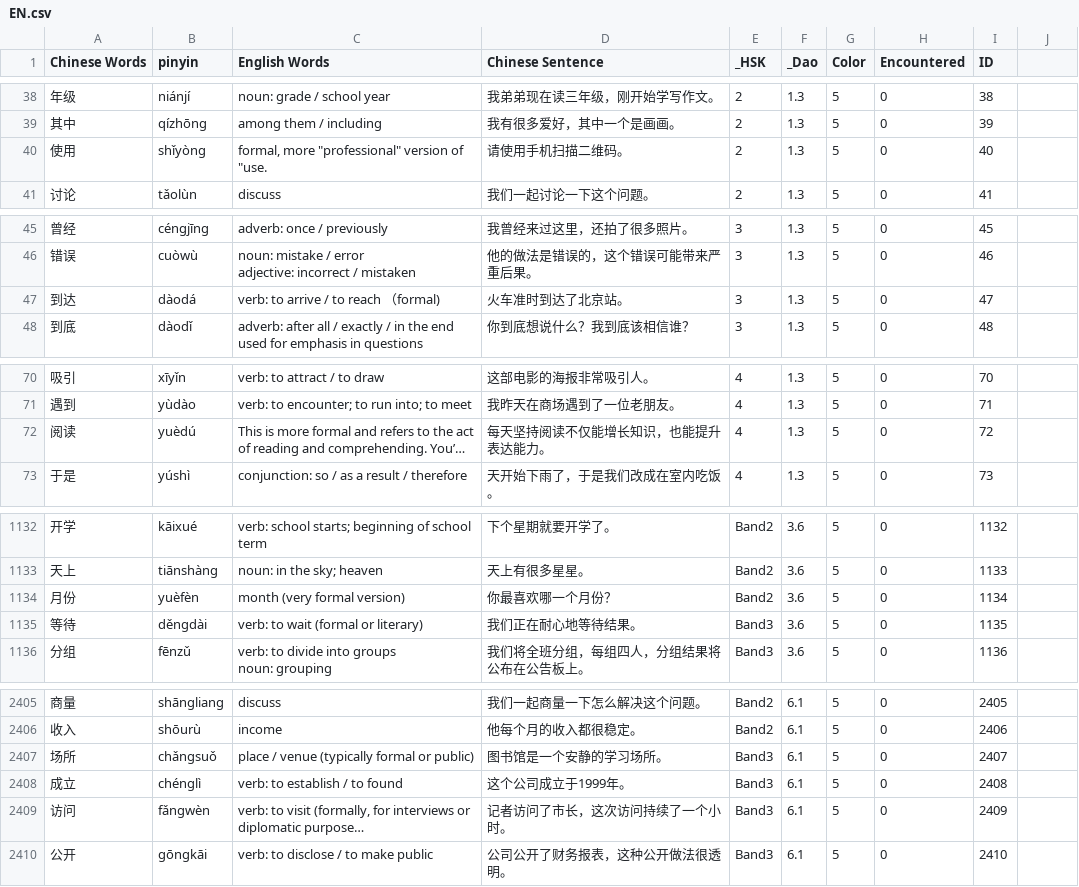
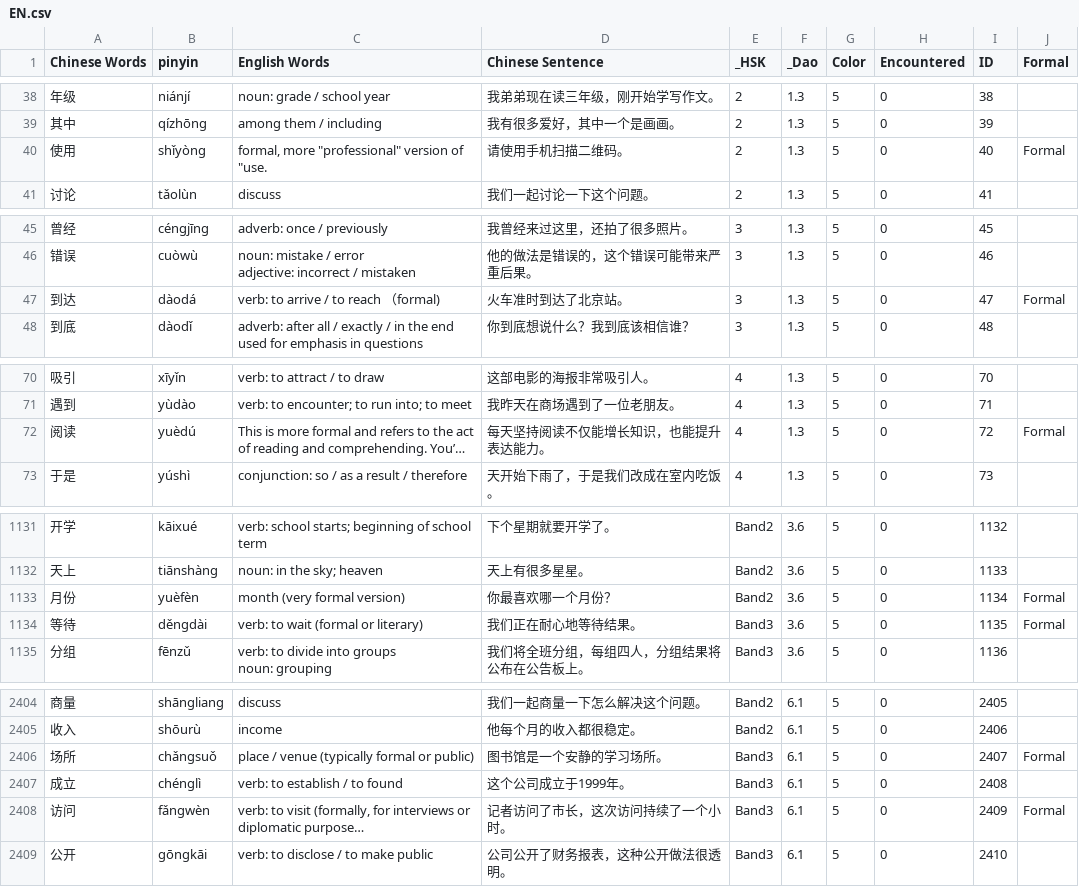
Before and after one commit to gcwwgithub/Website, a CSV file: .ChineseQuizNewApp/public/data/EN.csv, drawn as a sheet; only a part is shown, gaps mark what is left out; long unchanged cells end in …; addresses are those after the commit; the diff covers the shown part only; the diff names each change by its address in the sheet, - before the commit and + after, or states it on an @@ line.

```diff
--- a/.ChineseQuizNewApp/public/data/EN.csv
+++ b/.ChineseQuizNewApp/public/data/EN.csv
-J1: (empty)
+J1: Formal
-J40 (Formal): (empty)
+J40 (Formal): Formal
-J47 (Formal): (empty)
+J47 (Formal): Formal
-J72 (Formal): (empty)
+J72 (Formal): Formal
-J1133:J1134 (Formal): (empty)
+J1133:J1134 (Formal): Formal
-J2406 (Formal): (empty)
+J2406 (Formal): Formal
-J2408 (Formal): (empty)
+J2408 (Formal): Formal
```
Also changed, not shown: 1 removed row and 30 edited cells elsewhere in this file, .ChineseQuizNewApp/public/data/SYNONYM.csv, .ChineseQuizNewApp/public/data/SYNONYM_EN.csv, 33 other files.
